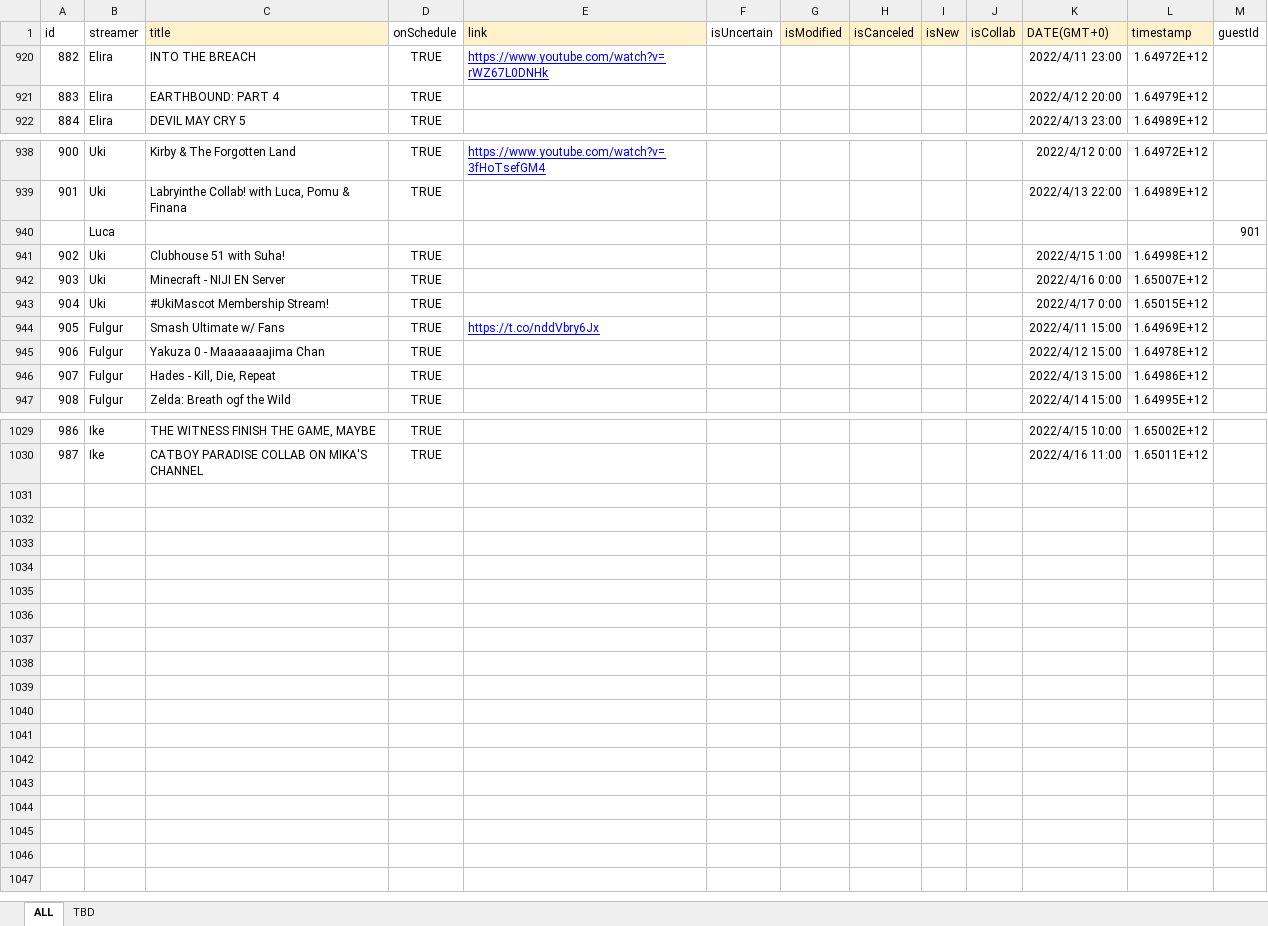
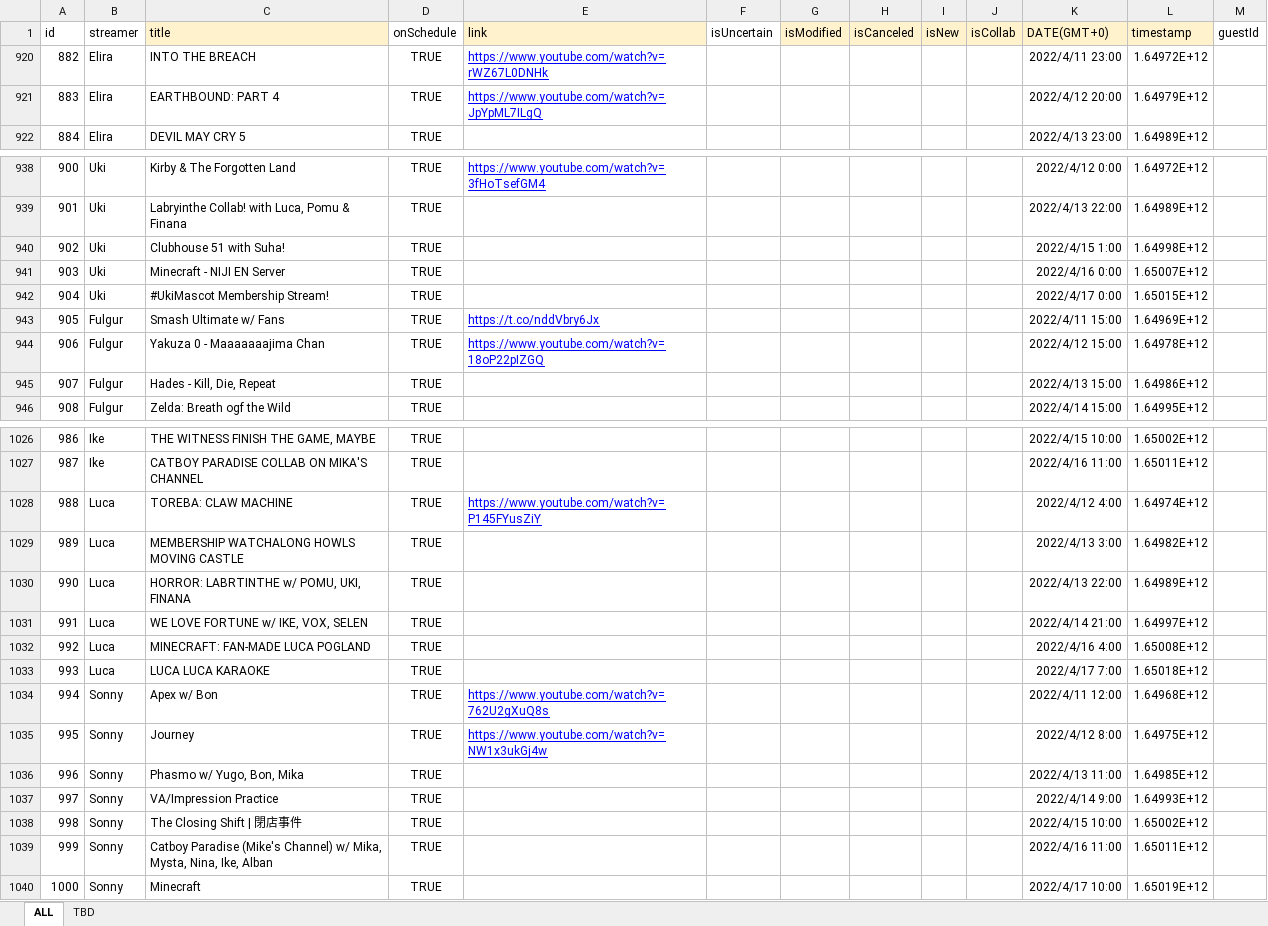
Before and after one commit to v4724/nijisanji-schedule, an Excel workbook: docs/assets/docs/Schedule.xlsx, sheet ALL, drawn as a sheet; only a part is shown, gaps mark what is left out; values as stored, in another font and other column widths than the file's, no borders; charts and pictures not drawn; removed rows and columns are numbered as before the commit, all else as after; the diff covers the shown part only; the diff names each change by its address in the sheet, - before the commit and + after, or states it on an @@ line.

Commit message:
update schedule

```diff
--- a/docs/assets/docs/Schedule.xlsx (sheet ALL)
+++ b/docs/assets/docs/Schedule.xlsx (sheet ALL)
-E921 (link): (empty)
+E921 (link): https://www.youtube.com/watch?v=JpYpML7ILgQ
-row 940:  | Luca |  |  |  |  |  |  |  |  |  |  | 901
-E944 (link): (empty)
+E944 (link): https://www.youtube.com/watch?v=18oP22pIZGQ
+row 1028: 988 | Luca | TOREBA: CLAW MACHINE | TRUE | https://www.youtube.com/watch?v=P145FYusZiY |  |  |  |  |  | 2022/4/12 4:00 | 1.64974E+12
+row 1029: 989 | Luca | MEMBERSHIP WATCHALONG HOWLS MOVING CASTLE | TRUE |  |  |  |  |  |  | 2022/4/13 3:00 | 1.64982E+12
+row 1030: 990 | Luca | HORROR: LABRTINTHE w/ POMU, UKI, FINANA | TRUE |  |  |  |  |  |  | 2022/4/13 22:00 | 1.64989E+12
+row 1031: 991 | Luca | WE LOVE FORTUNE w/ IKE, VOX, SELEN | TRUE |  |  |  |  |  |  | 2022/4/14 21:00 | 1.64997E+12
+row 1032: 992 | Luca | MINECRAFT: FAN-MADE LUCA POGLAND | TRUE |  |  |  |  |  |  | 2022/4/16 4:00 | 1.65008E+12
+row 1033: 993 | Luca | LUCA LUCA KARAOKE | TRUE |  |  |  |  |  |  | 2022/4/17 7:00 | 1.65018E+12
+row 1034: 994 | Sonny | Apex w/ Bon | TRUE | https://www.youtube.com/watch?v=762U2gXuQ8s |  |  |  |  |  | 2022/4/11 12:00 | 1.64968E+12
+row 1035: 995 | Sonny | Journey | TRUE | https://www.youtube.com/watch?v=NW1x3ukGj4w |  |  |  |  |  | 2022/4/12 8:00 | 1.64975E+12
+row 1036: 996 | Sonny | Phasmo w/ Yugo, Bon, Mika | TRUE |  |  |  |  |  |  | 2022/4/13 11:00 | 1.64985E+12
+row 1037: 997 | Sonny | VA/Impression Practice | TRUE |  |  |  |  |  |  | 2022/4/14 9:00 | 1.64993E+12
+row 1038: 998 | Sonny | The Closing Shift | 閉店事件 | TRUE |  |  |  |  |  |  | 2022/4/15 10:00 | 1.65002E+12
+row 1039: 999 | Sonny | Catboy Paradise (Mike's Channel) w/ Mika, Mysta, Nina, Ike, Alban | TRUE |  |  |  |  |  |  | 2022/4/16 11:00 | 1.65011E+12
+row 1040: 1000 | Sonny | Minecraft | TRUE |  |  |  |  |  |  | 2022/4/17 10:00 | 1.65019E+12
```
Also changed, not shown: 2 removed rows and 13 edited cells elsewhere in this sheet, formulas that keep their value, src/assets/docs/Schedule.xlsx, 6 other files.
